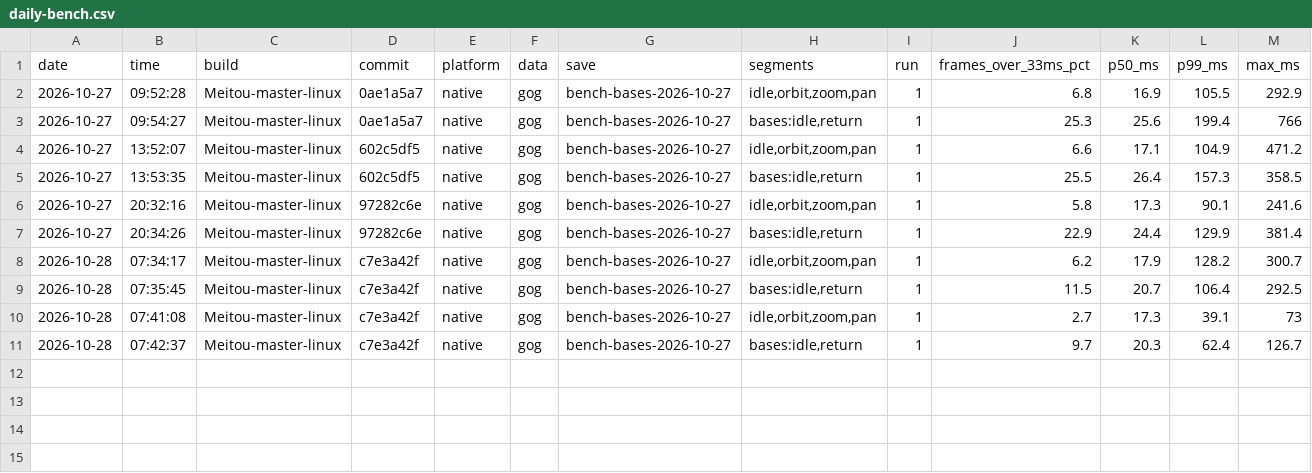
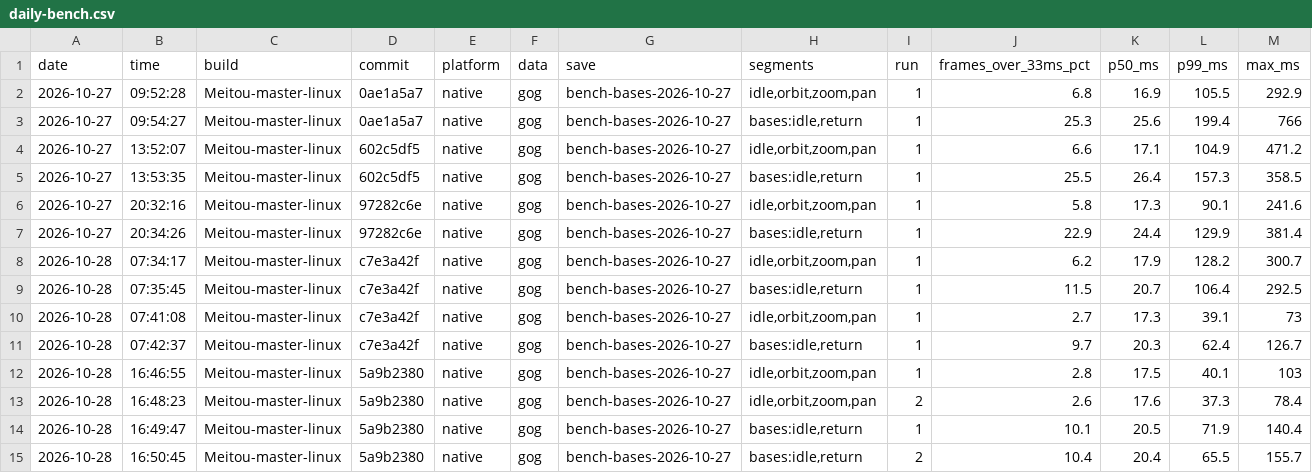
Before and after one commit to Demitrix2k/meitou-bench, a CSV file: data/results/rtx3070-laptop-linux/daily-bench.csv, drawn as a sheet; only a part is shown; rows hold the shown columns only; the diff names each change by its address in the sheet, - before the commit and + after, or states it on an @@ line.

Commit message:
Update maintainer benchmark data

```diff
--- a/data/results/rtx3070-laptop-linux/daily-bench.csv
+++ b/data/results/rtx3070-laptop-linux/daily-bench.csv
+row 12: 2026-10-28 | 16:46:55 | Meitou-master-linux | 5a9b2380 | native | gog | bench-bases-2026-10-27 | idle,orbit,zoom,pan | 1 | 2.8 | 17.5 | 40.1 | 103
+row 13: 2026-10-28 | 16:48:23 | Meitou-master-linux | 5a9b2380 | native | gog | bench-bases-2026-10-27 | idle,orbit,zoom,pan | 2 | 2.6 | 17.6 | 37.3 | 78.4
+row 14: 2026-10-28 | 16:49:47 | Meitou-master-linux | 5a9b2380 | native | gog | bench-bases-2026-10-27 | bases:idle,return | 1 | 10.1 | 20.5 | 71.9 | 140.4
+row 15: 2026-10-28 | 16:50:45 | Meitou-master-linux | 5a9b2380 | native | gog | bench-bases-2026-10-27 | bases:idle,return | 2 | 10.4 | 20.4 | 65.5 | 155.7
```
Also changed, not shown: 1 other file.
